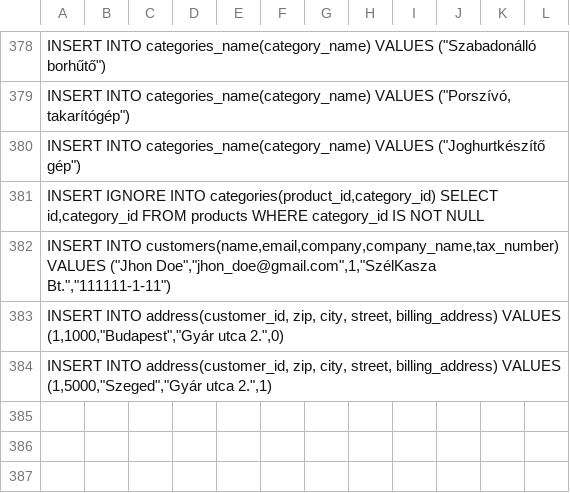
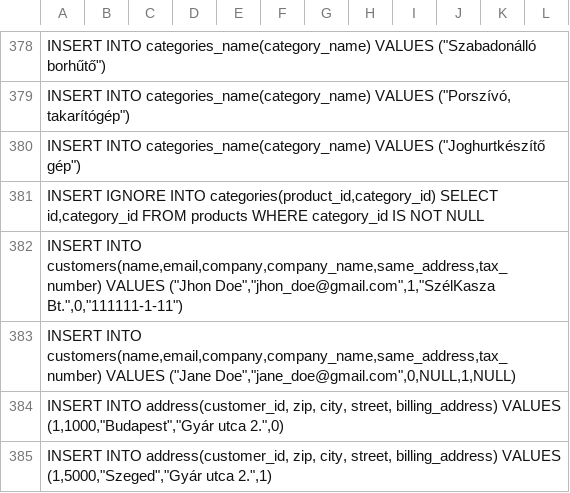
Before and after one commit to Ymifoto/Webshop, a CSV file: src/main/resources/webshop_basedata.csv, drawn as a sheet; only a part is shown, gaps mark what is left out.

Commit message:
Update customer address managment

```diff
--- a/src/main/resources/webshop_basedata.csv
+++ b/src/main/resources/webshop_basedata.csv
@@ -381,3 +381,4 @@ INSERT INTO categories_name(category_name) VALUES ("Joghurtkészítő gép");
 INSERT IGNORE INTO categories(product_id,category_id) SELECT id,category_id FROM products WHERE category_id IS NOT NULL;
-INSERT INTO customers(name,email,company,company_name,tax_number) VALUES ("Jhon Doe","jhon_doe@gmail.com",1,"SzélKasza Bt.","111111-1-11");
+INSERT INTO customers(name,email,company,company_name,same_address,tax_number) VALUES ("Jhon Doe","jhon_doe@gmail.com",1,"SzélKasza Bt.",0,"111111-1-11");
+INSERT INTO customers(name,email,company,company_name,same_address,tax_number) VALUES ("Jane Doe","jane_doe@gmail.com",0,NULL,1,NULL);
 INSERT INTO address(customer_id, zip, city, street, billing_address) VALUES (1,1000,"Budapest","Gyár utca 2.",0);
```
Also changed, not shown: 8 other files.
